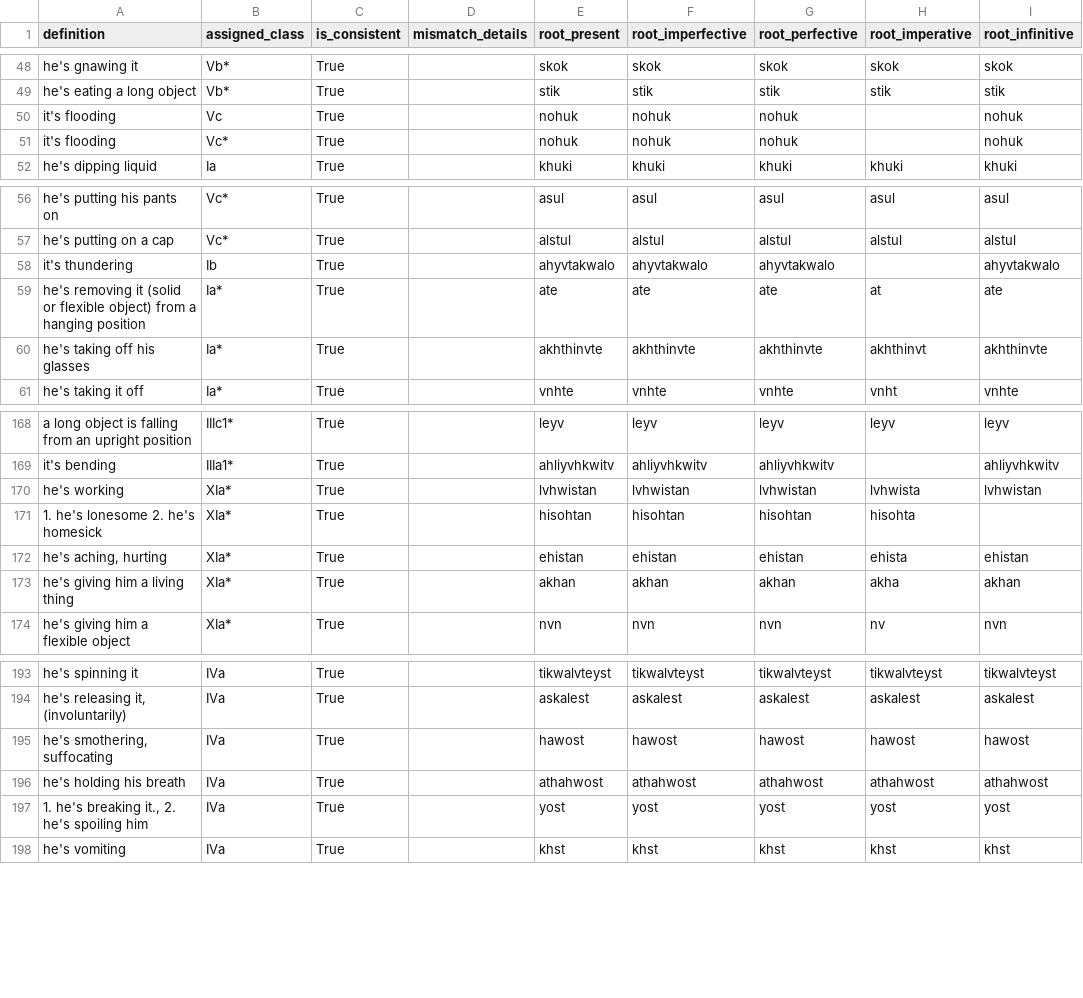
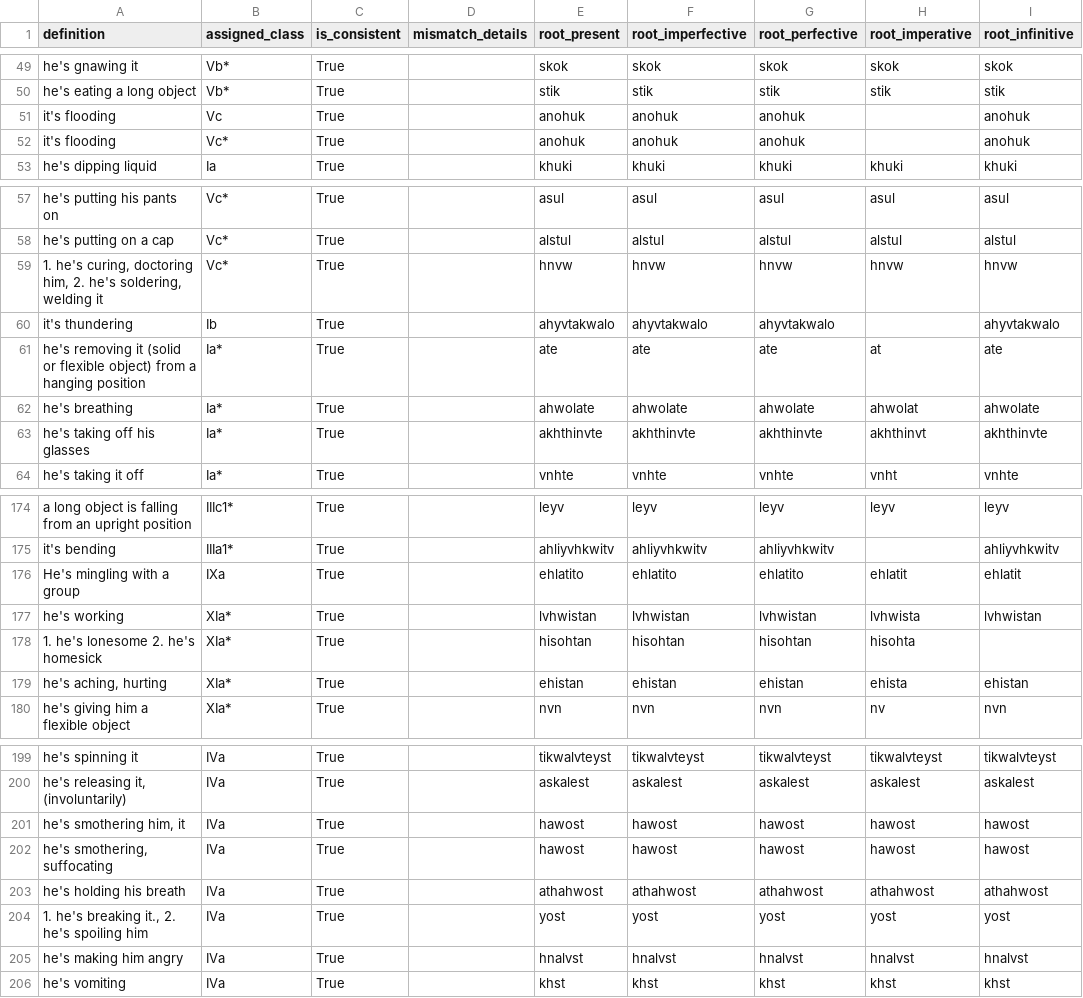
Before and after one commit to CharlieMcVicker/king-recreation, a CSV file: artifacts/reports/consistency_analysis.csv, drawn as a sheet; only a part is shown, gaps mark what is left out; the diff covers the shown part only.

```diff
--- a/artifacts/reports/consistency_analysis.csv
+++ b/artifacts/reports/consistency_analysis.csv
@@ -49,4 +50,4 @@ he's gnawing it,Vb*,True,,skok,skok,skok,skok,skok
 he's eating a long object,Vb*,True,,stik,stik,stik,stik,stik
-it's flooding,Vc,True,,nohuk,nohuk,nohuk,,nohuk
-it's flooding,Vc*,True,,nohuk,nohuk,nohuk,,nohuk
+it's flooding,Vc,True,,anohuk,anohuk,anohuk,,anohuk
+it's flooding,Vc*,True,,anohuk,anohuk,anohuk,,anohuk
 he's dipping liquid,Ia,True,,khuki,khuki,khuki,khuki,khuki
@@ -57,4 +58,6 @@ he's putting his pants on,Vc*,True,,asul,asul,asul,asul,asul
 he's putting on a cap,Vc*,True,,alstul,alstul,alstul,alstul,alstul
+"1. he's curing, doctoring him, 2. he's soldering, welding it",Vc*,True,,hnvw,hnvw,hnvw,hnvw,hnvw
 it's thundering,Ib,True,,ahyvtakwalo,ahyvtakwalo,ahyvtakwalo,,ahyvtakwalo
 he's removing it (solid or flexible object) from a hanging position,Ia*,True,,ate,ate,ate,at,ate
+he's breathing,Ia*,True,,ahwolate,ahwolate,ahwolate,ahwolat,ahwolate
 he's taking off his glasses,Ia*,True,,akhthinvte,akhthinvte,akhthinvte,akhthinvt,akhthinvte
@@ -169,2 +175,3 @@ a long object is falling from an upright position,IIIc1*,True,,leyv,leyv,leyv,le
 it's bending,IIIa1*,True,,ahliyvhkwitv,ahliyvhkwitv,ahliyvhkwitv,,ahliyvhkwitv
+He's mingling with a group,IXa,True,,ehlatito,ehlatito,ehlatito,ehlatit,ehlatit
 he's working,XIa*,True,,lvhwistan,lvhwistan,lvhwistan,lvhwista,lvhwistan
@@ -172,3 +179,2 @@ he's working,XIa*,True,,lvhwistan,lvhwistan,lvhwistan,lvhwista,lvhwistan
 "he's aching, hurting",XIa*,True,,ehistan,ehistan,ehistan,ehista,ehistan
-he's giving him a living thing,XIa*,True,,akhan,akhan,akhan,akha,akhan
 he's giving him a flexible object,XIa*,True,,nvn,nvn,nvn,nv,nvn
@@ -194,2 +200,3 @@ he's spinning it,IVa,True,,tikwalvteyst,tikwalvteyst,tikwalvteyst,tikwalvteyst,t
 "he's releasing it, (involuntarily)",IVa,True,,askalest,askalest,askalest,askalest,askalest
+"he's smothering him, it",IVa,True,,hawost,hawost,hawost,hawost,hawost
 "he's smothering, suffocating",IVa,True,,hawost,hawost,hawost,hawost,hawost
@@ -197,2 +204,3 @@ he's holding his breath,IVa,True,,athahwost,athahwost,athahwost,athahwost,athahw
 "1. he's breaking it., 2. he's spoiling him",IVa,True,,yost,yost,yost,yost,yost
+he's making him angry,IVa,True,,hnalvst,hnalvst,hnalvst,hnalvst,hnalvst
 he's vomiting,IVa,True,,khst,khst,khst,khst,khst
```
Also changed, not shown: 6 added rows elsewhere in this file, artifacts/data/matches.csv, artifacts/data/stem_corpus.csv, 22 other files.
